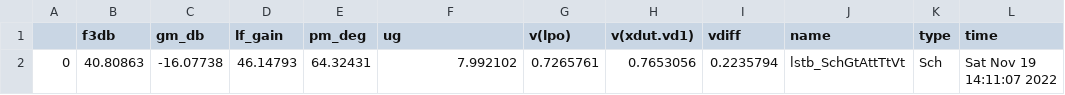
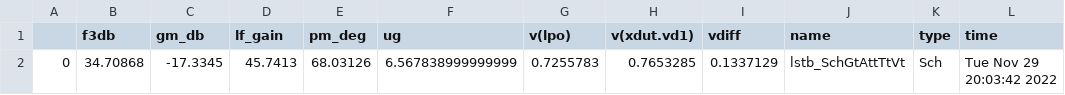
Before and after one commit to wulffern/rply_bias_sky130nm, a CSV file: sim/RPLY_BIAS/results/lstb_Sch_typical.csv, drawn as a sheet; only a part is shown; the diff names each change by its address in the sheet, - before the commit and + after, or states it on an @@ line.

```diff
--- a/sim/RPLY_BIAS/results/lstb_Sch_typical.csv
+++ b/sim/RPLY_BIAS/results/lstb_Sch_typical.csv
-B2 (f3db): 40.80863
+B2 (f3db): 34.70868
-C2 (gm_db): -16.07738
+C2 (gm_db): -17.3345
-D2 (lf_gain): 46.14793
+D2 (lf_gain): 45.7413
-E2 (pm_deg): 64.32431
+E2 (pm_deg): 68.03126
-F2 (ug): 7.992102
+F2 (ug): 6.567838999999999
-G2 (v(lpo)): 0.7265761
+G2 (v(lpo)): 0.7255783
-H2 (v(xdut.vd1)): 0.7653056
+H2 (v(xdut.vd1)): 0.7653285
-I2 (vdiff): 0.2235794
+I2 (vdiff): 0.1337129
-L2 (time): Sat Nov 19 14:11:07 2022
+L2 (time): Tue Nov 29 20:03:42 2022
```
Also changed, not shown: sim/RPLY_BIAS/results/tran_Sch_typical.csv, sim/RPLY_BIAS/results/tsweep_Sch_typical.csv, 32 other files.
